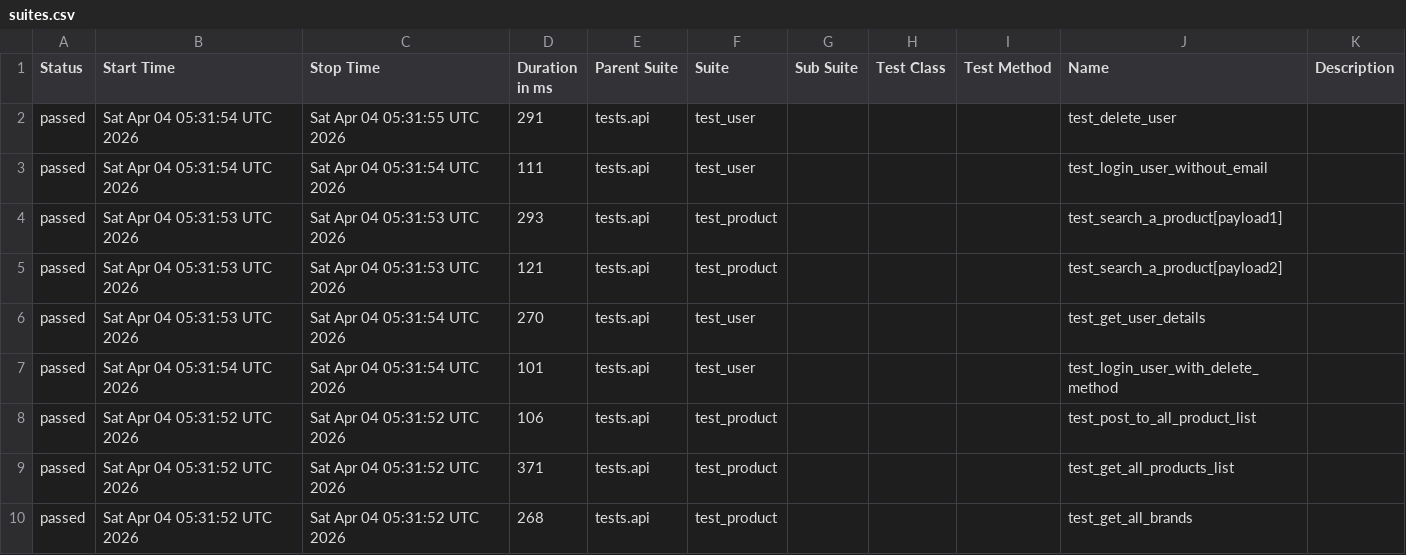
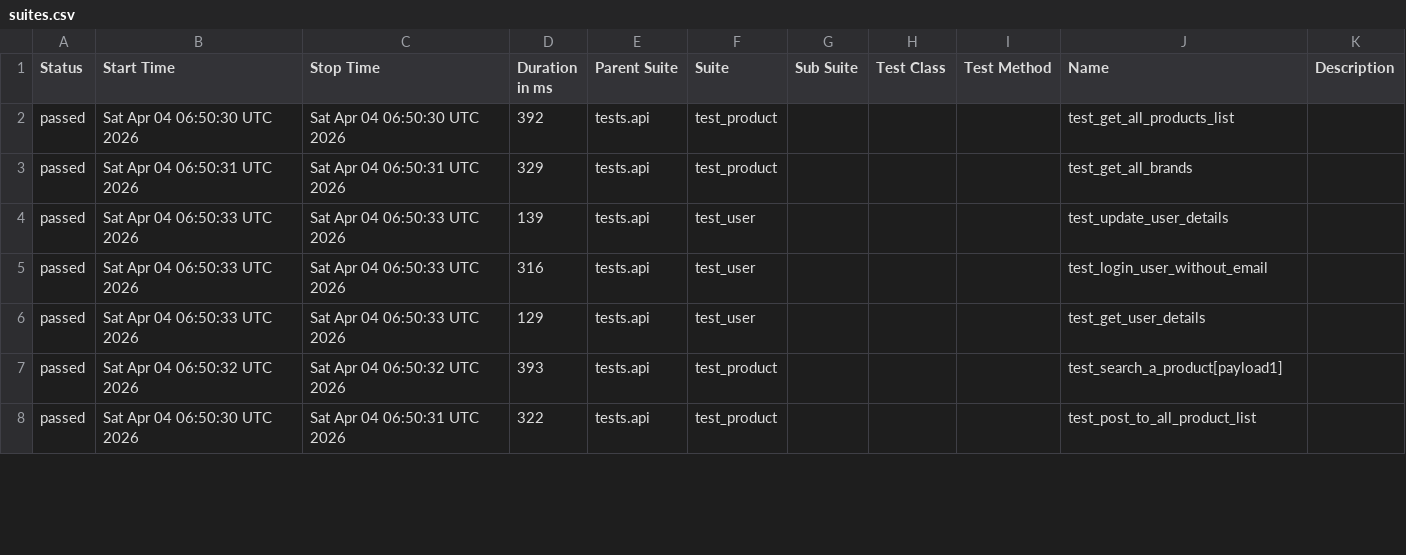
Before and after one commit to zia-kayani/AutomationExercise, a CSV file: api/data/suites.csv, drawn as a sheet; only a part is shown; the diff covers the shown part only.

```diff
--- a/api/data/suites.csv
+++ b/api/data/suites.csv
@@ -1,10 +1,8 @@
 "Status","Start Time","Stop Time","Duration in ms","Parent Suite","Suite","Sub Suite","Test Class","Test Method","Name","Description"
-"passed","Sat Apr 04 05:31:54 UTC 2026","Sat Apr 04 05:31:55 UTC 2026","291","tests.api","test_user","","","","test_delete_user",""
-"passed","Sat Apr 04 05:31:54 UTC 2026","Sat Apr 04 05:31:54 UTC 2026","111","tests.api","test_user","","","","test_login_user_without_email",""
-"passed","Sat Apr 04 05:31:53 UTC 2026","Sat Apr 04 05:31:53 UTC 2026","293","tests.api","test_product","","","","test_search_a_product[payload1]",""
-"passed","Sat Apr 04 05:31:53 UTC 2026","Sat Apr 04 05:31:53 UTC 2026","121","tests.api","test_product","","","","test_search_a_product[payload2]",""
-"passed","Sat Apr 04 05:31:53 UTC 2026","Sat Apr 04 05:31:54 UTC 2026","270","tests.api","test_user","","","","test_get_user_details",""
-"passed","Sat Apr 04 05:31:54 UTC 2026","Sat Apr 04 05:31:54 UTC 2026","101","tests.api","test_user","","","","test_login_user_with_delete_method",""
-"passed","Sat Apr 04 05:31:52 UTC 2026","Sat Apr 04 05:31:52 UTC 2026","106","tests.api","test_product","","","","test_post_to_all_product_list",""
-"passed","Sat Apr 04 05:31:52 UTC 2026","Sat Apr 04 05:31:52 UTC 2026","371","tests.api","test_product","","","","test_get_all_products_list",""
-"passed","Sat Apr 04 05:31:52 UTC 2026","Sat Apr 04 05:31:52 UTC 2026","268","tests.api","test_product","","","","test_get_all_brands",""
+"passed","Sat Apr 04 06:50:30 UTC 2026","Sat Apr 04 06:50:30 UTC 2026","392","tests.api","test_product","","","","test_get_all_products_list",""
+"passed","Sat Apr 04 06:50:31 UTC 2026","Sat Apr 04 06:50:31 UTC 2026","329","tests.api","test_product","","","","test_get_all_brands",""
+"passed","Sat Apr 04 06:50:33 UTC 2026","Sat Apr 04 06:50:33 UTC 2026","139","tests.api","test_user","","","","test_update_user_details",""
+"passed","Sat Apr 04 06:50:33 UTC 2026","Sat Apr 04 06:50:33 UTC 2026","316","tests.api","test_user","","","","test_login_user_without_email",""
+"passed","Sat Apr 04 06:50:33 UTC 2026","Sat Apr 04 06:50:33 UTC 2026","129","tests.api","test_user","","","","test_get_user_details",""
+"passed","Sat Apr 04 06:50:32 UTC 2026","Sat Apr 04 06:50:32 UTC 2026","393","tests.api","test_product","","","","test_search_a_product[payload1]",""
+"passed","Sat Apr 04 06:50:30 UTC 2026","Sat Apr 04 06:50:31 UTC 2026","322","tests.api","test_product","","","","test_post_to_all_product_list",""
```
Also changed, not shown: 2 added rows and 27 edited cells elsewhere in this file, 46 other files.
